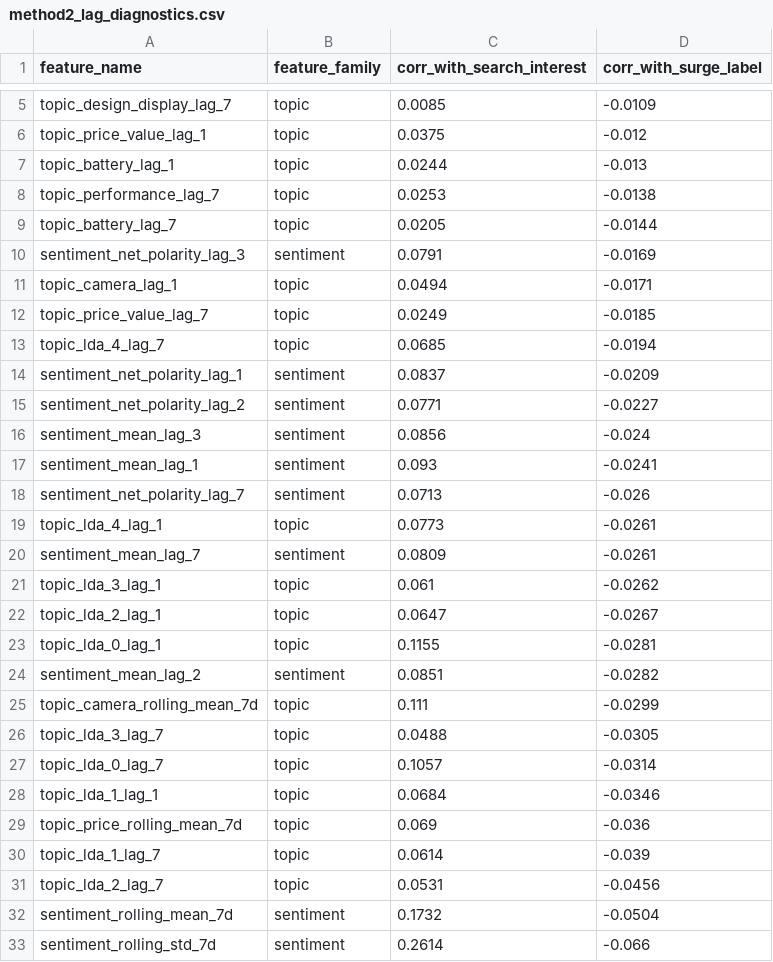
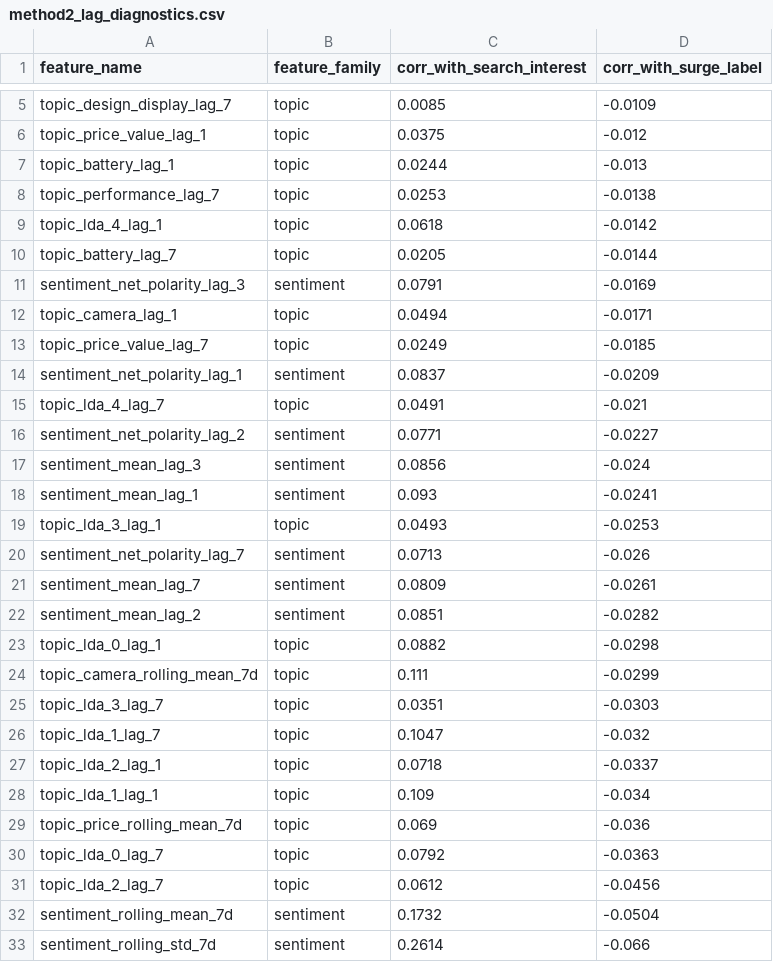
Before and after one commit to Ashwin-deals/viral-product-intelligence-, a CSV file: processed/method2_lag_diagnostics.csv, drawn as a sheet; only a part is shown, gaps mark what is left out.

```diff
--- a/processed/method2_lag_diagnostics.csv
+++ b/processed/method2_lag_diagnostics.csv
@@ -8,2 +8,3 @@ topic_battery_lag_1,topic,0.0244,-0.013
 topic_performance_lag_7,topic,0.0253,-0.0138
+topic_lda_4_lag_1,topic,0.0618,-0.0142
 topic_battery_lag_7,topic,0.0205,-0.0144
@@ -12,4 +13,4 @@ topic_camera_lag_1,topic,0.0494,-0.0171
 topic_price_value_lag_7,topic,0.0249,-0.0185
-topic_lda_4_lag_7,topic,0.0685,-0.0194
 sentiment_net_polarity_lag_1,sentiment,0.0837,-0.0209
+topic_lda_4_lag_7,topic,0.0491,-0.021
 sentiment_net_polarity_lag_2,sentiment,0.0771,-0.0227
@@ -17,16 +18,15 @@ sentiment_mean_lag_3,sentiment,0.0856,-0.024
 sentiment_mean_lag_1,sentiment,0.093,-0.0241
+topic_lda_3_lag_1,topic,0.0493,-0.0253
 sentiment_net_polarity_lag_7,sentiment,0.0713,-0.026
-topic_lda_4_lag_1,topic,0.0773,-0.0261
 sentiment_mean_lag_7,sentiment,0.0809,-0.0261
-topic_lda_3_lag_1,topic,0.061,-0.0262
-topic_lda_2_lag_1,topic,0.0647,-0.0267
-topic_lda_0_lag_1,topic,0.1155,-0.0281
 sentiment_mean_lag_2,sentiment,0.0851,-0.0282
+topic_lda_0_lag_1,topic,0.0882,-0.0298
 topic_camera_rolling_mean_7d,topic,0.111,-0.0299
-topic_lda_3_lag_7,topic,0.0488,-0.0305
-topic_lda_0_lag_7,topic,0.1057,-0.0314
-topic_lda_1_lag_1,topic,0.0684,-0.0346
+topic_lda_3_lag_7,topic,0.0351,-0.0303
+topic_lda_1_lag_7,topic,0.1047,-0.032
+topic_lda_2_lag_1,topic,0.0718,-0.0337
+topic_lda_1_lag_1,topic,0.109,-0.034
 topic_price_rolling_mean_7d,topic,0.069,-0.036
-topic_lda_1_lag_7,topic,0.0614,-0.039
-topic_lda_2_lag_7,topic,0.0531,-0.0456
+topic_lda_0_lag_7,topic,0.0792,-0.0363
+topic_lda_2_lag_7,topic,0.0612,-0.0456
 sentiment_rolling_mean_7d,sentiment,0.1732,-0.0504
```
Also changed, not shown: processed/method1_cohort_performance.csv, processed/method1_feature_importance.csv, 14 other files.
